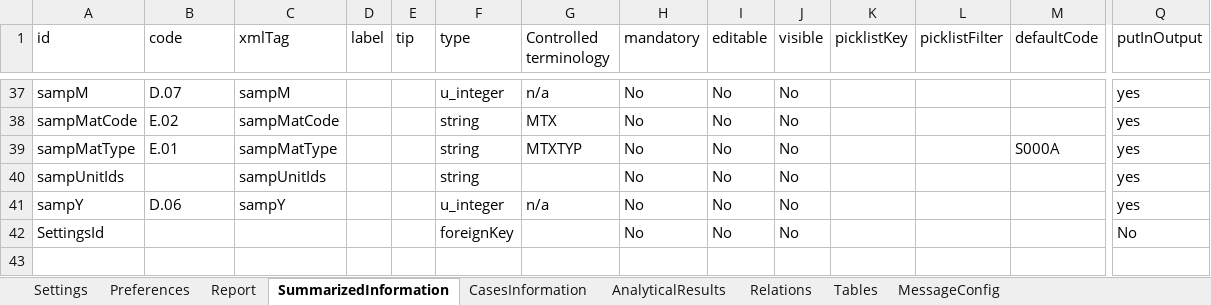
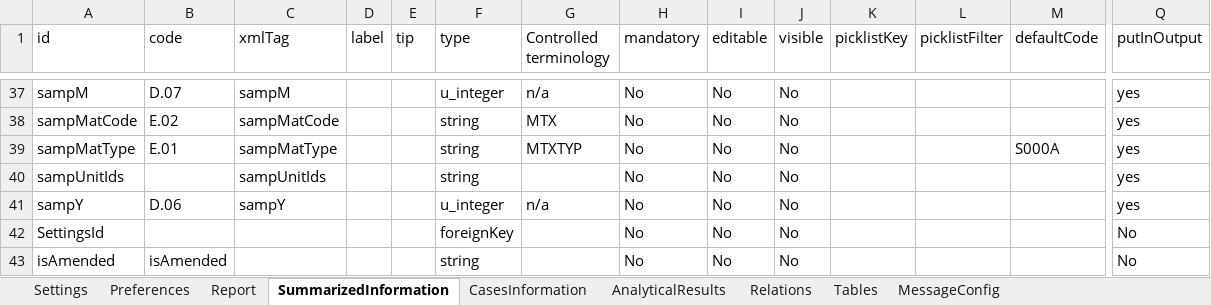
Before and after one commit to openefsa/tse-reporting-tool, an Excel workbook: config/tablesSchema.xlsx, sheet SummarizedInformation, drawn as a sheet; only a part is shown, gaps mark what is left out; values as stored, in another font and other column widths than the file's, no borders; table styles not drawn; rows hold the shown columns only; the diff names each change by its address in the sheet, - before the commit and + after, or states it on an @@ line.

Commit message:
Working amend function as 2.0.4 version

```diff
--- a/config/tablesSchema.xlsx (sheet SummarizedInformation)
+++ b/config/tablesSchema.xlsx (sheet SummarizedInformation)
+row 43: isAmended | isAmended |  |  |  | string |  | No | No | No |  |  |  | No
```
Also changed, not shown: sheet Report, 10 other files.
